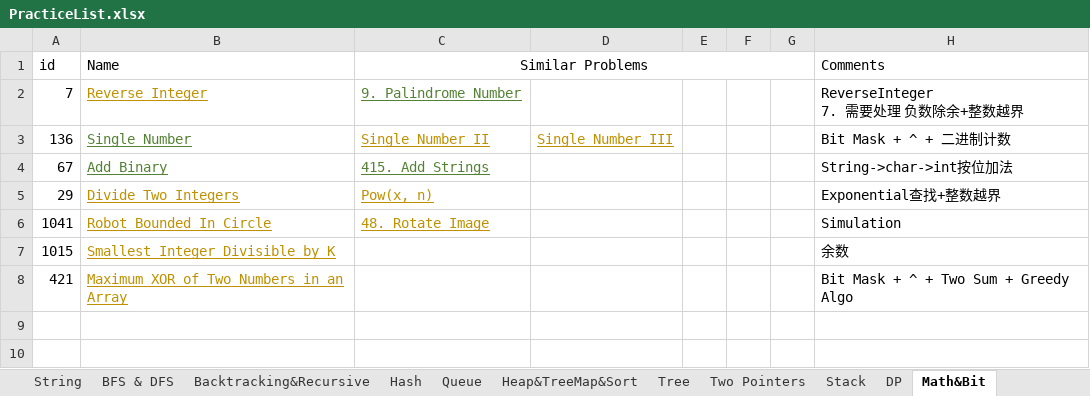
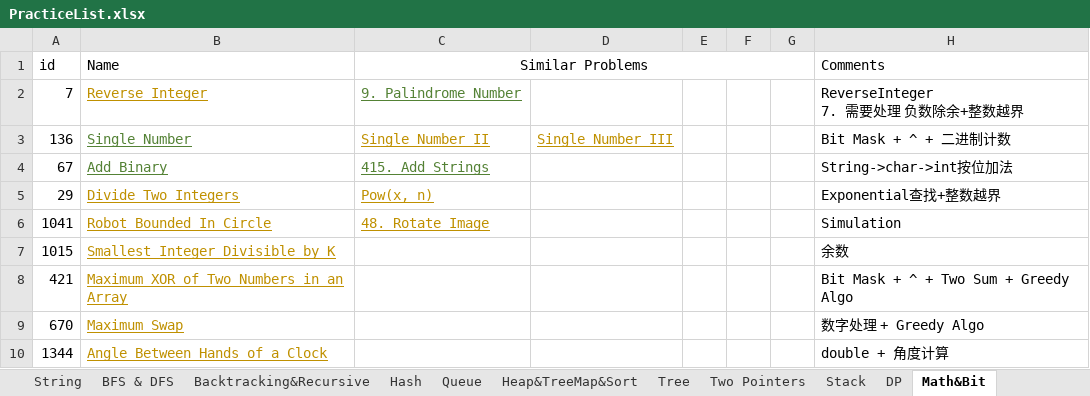
Before and after one commit to LiXieLabs/codingpractice, an Excel workbook: PracticeList.xlsx, sheet Math&Bit, drawn as a sheet; values as stored, in another font and other column widths than the file's, no borders; the diff names each change by its address in the sheet, - before the commit and + after, or states it on an @@ line.

Commit message:
practice 2023Jan30

```diff
--- a/PracticeList.xlsx (sheet Math&Bit)
+++ b/PracticeList.xlsx (sheet Math&Bit)
+row 9: 670 | Maximum Swap |  |  |  |  |  | 数字处理 + Greedy Algo
+row 10: 1344 | Angle Between Hands of a Clock |  |  |  |  |  | double + 角度计算
```
Also changed, not shown: sheet All, 2 other files.
